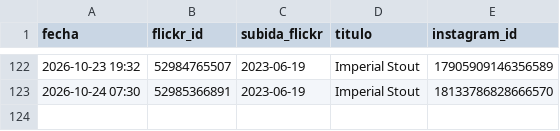
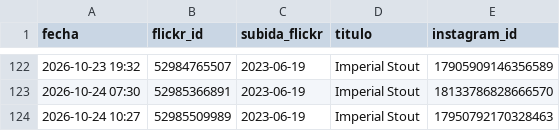
Before and after one commit to milbeerista-oss/milbeerista-en, a CSV file: publicadas.csv, drawn as a sheet; only a part is shown, gaps mark what is left out.

Commit message:
Publicada: Imperial Stout

```diff
--- a/publicadas.csv
+++ b/publicadas.csv
@@ -123 +123,2 @@ fecha,flickr_id,subida_flickr,titulo,instagram_id
 2026-10-24 07:30,52985366891,2023-06-19,Imperial Stout,18133786828666570
+2026-10-24 10:27,52985509989,2023-06-19,Imperial Stout,17950792170328463
```
Also changed, not shown: 2 other files.
